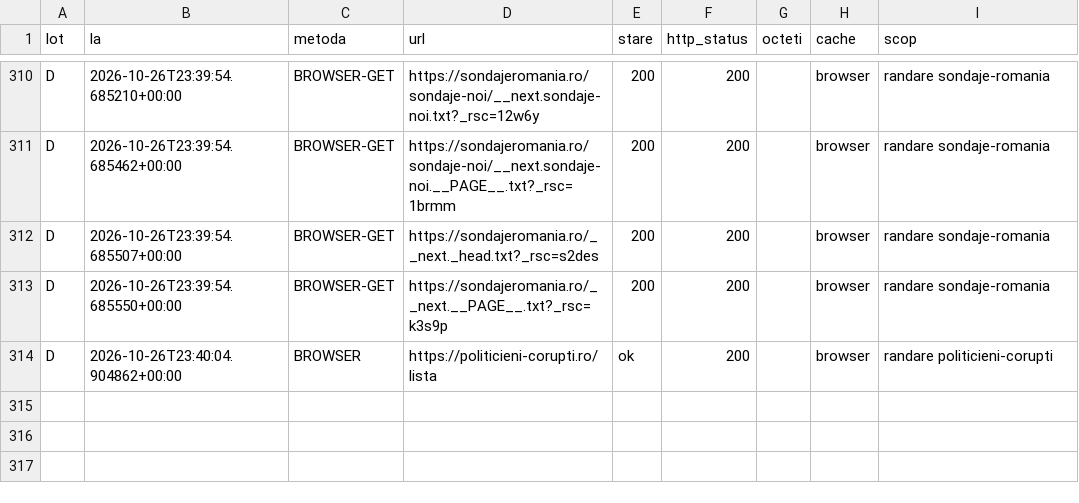
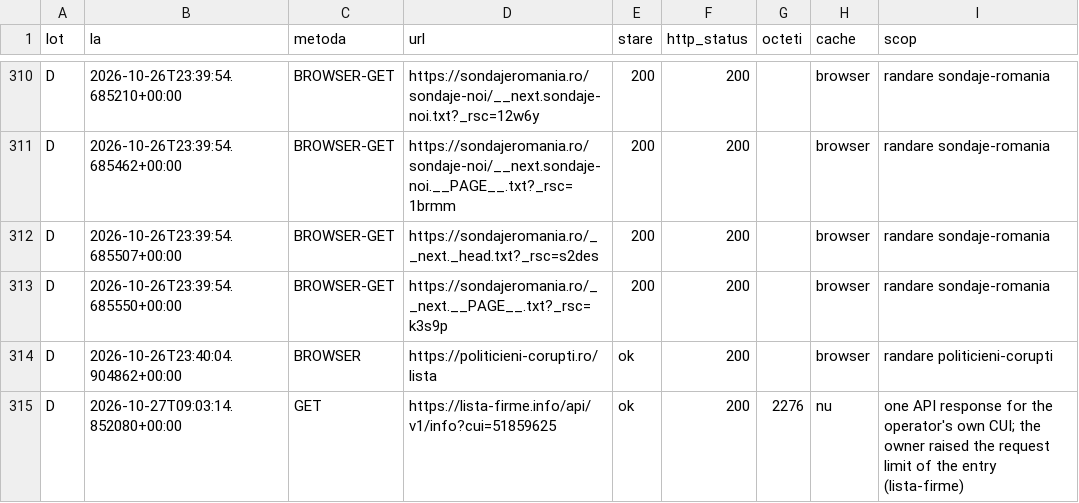
Before and after one commit to gov2-ro/awesome-civtech-ro, a CSV file: data/taxonomy-v2/observatii/inventare/jurnal-cereri.csv, drawn as a sheet; only a part is shown, gaps mark what is left out.

```diff
--- a/data/taxonomy-v2/observatii/inventare/jurnal-cereri.csv
+++ b/data/taxonomy-v2/observatii/inventare/jurnal-cereri.csv
@@ -314 +314,2 @@ D,2026-10-26T23:39:54.685550+00:00,BROWSER-GET,https://sondajeromania.ro/__next.
 D,2026-10-26T23:40:04.904862+00:00,BROWSER,https://politicieni-corupti.ro/lista,ok,200,,browser,randare politicieni-corupti
+D,2026-10-27T09:03:14.852080+00:00,GET,https://lista-firme.info/api/v1/info?cui=51859625,ok,200,2276,nu,one API response for the operator's own CUI; the owner raised the request limit of the entry (lista-firme)
```
Also changed, not shown: data/taxonomy-v2/observatii/inventare/rezumat.csv, 5 other files.
